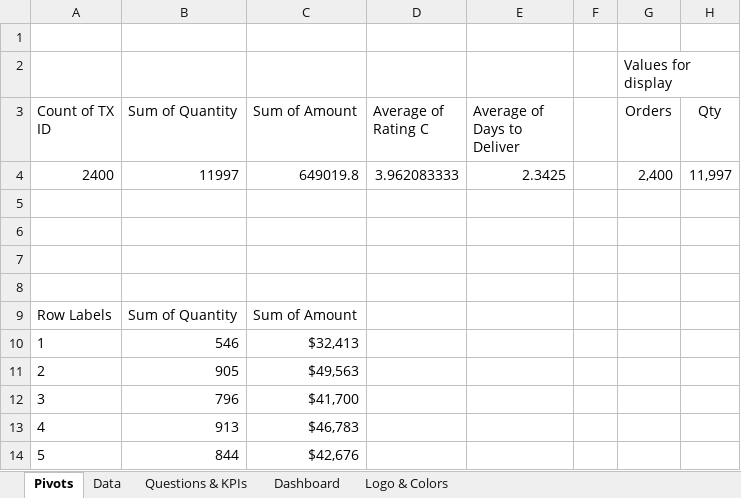
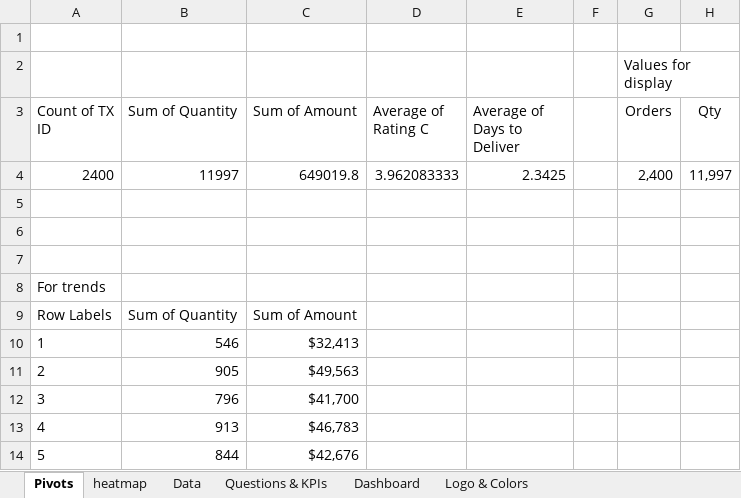
Before and after one commit to m2im/instructor-dab-sep-2026, an Excel workbook: wk4/dashboard_tutorial.xlsx, sheet Pivots, drawn as a sheet; only a part is shown; values as stored, in another font and other column widths than the file's, no borders; the diff covers the shown part only; the diff names each change by its address in the sheet, - before the commit and + after, or states it on an @@ line.

```diff
--- a/wk4/dashboard_tutorial.xlsx (sheet Pivots)
+++ b/wk4/dashboard_tutorial.xlsx (sheet Pivots)
+sheet tab: heatmap
-A8 (Count of TX ID): (empty)
+A8 (Count of TX ID): For trends
```
Also changed, not shown: 76 added rows elsewhere in this sheet, sheet Questions & KPIs, charts or pictures, 2 other files.
